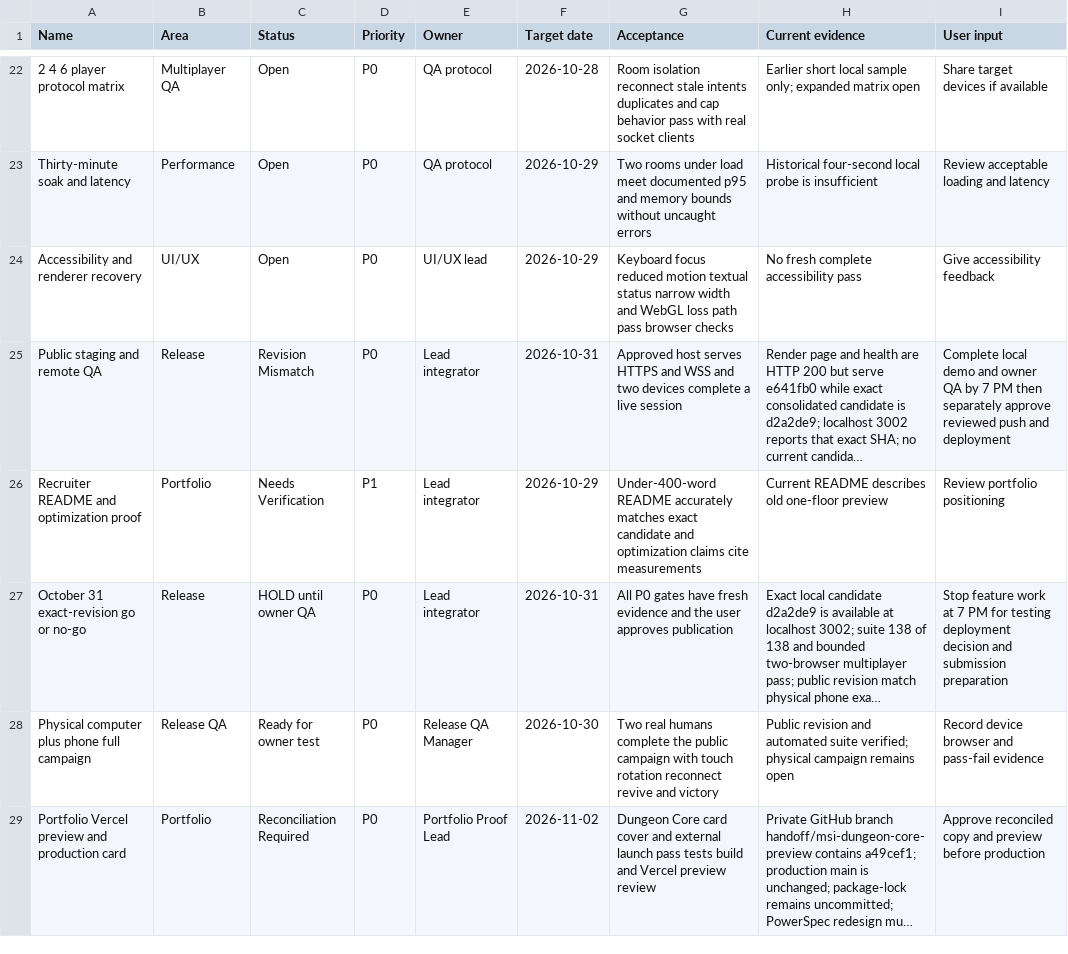
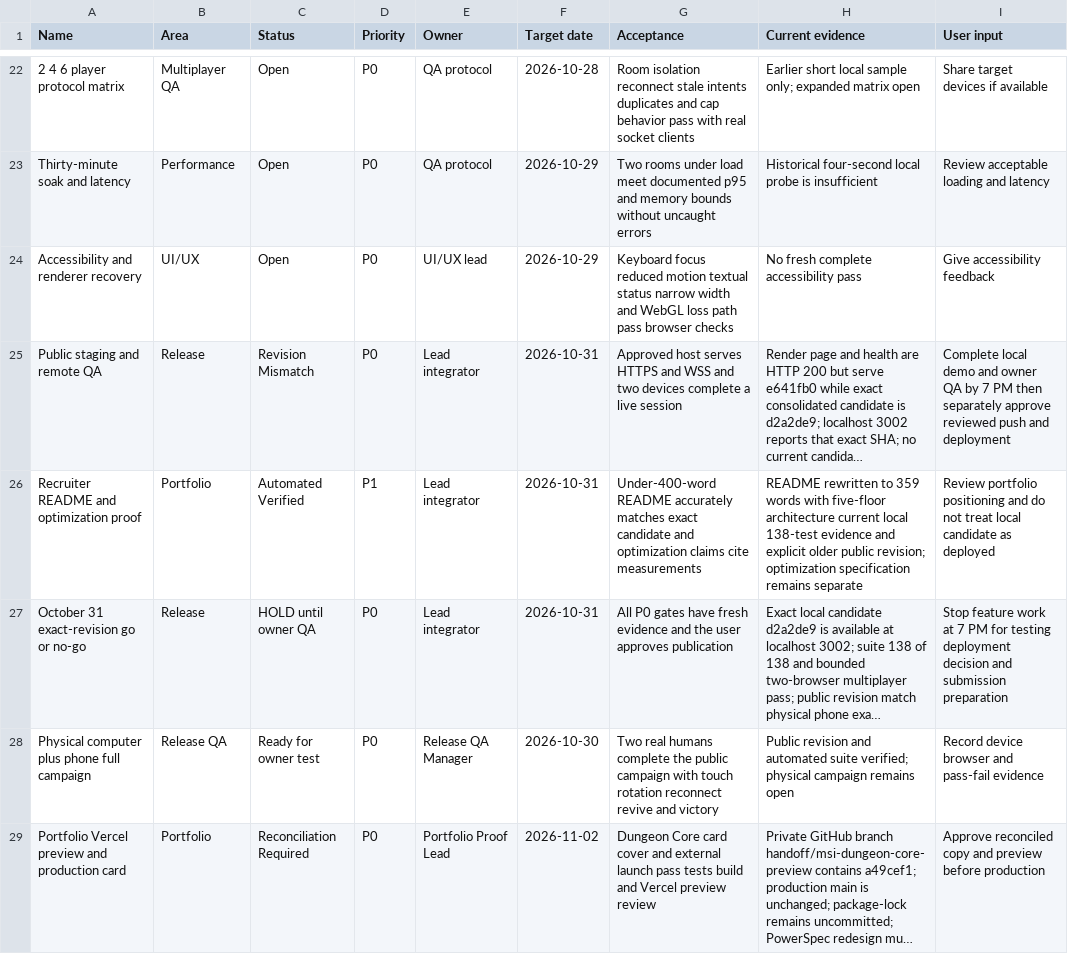
Before and after one commit to GrizzwaldHouse/Dungeon-Core, a CSV file: docs/NOTION_TASK_BOARD.csv, drawn as a sheet; only a part is shown, gaps mark what is left out; long unchanged cells end in …; the diff names each change by its address in the sheet, - before the commit and + after, or states it on an @@ line.

Commit message:
Refresh recruiter README and two-device owner QA sheet

```diff
--- a/docs/NOTION_TASK_BOARD.csv
+++ b/docs/NOTION_TASK_BOARD.csv
-C26 (Status): Needs Verification
+C26 (Status): Automated Verified
-F26 (Target date): 2026-10-29
+F26 (Target date): 2026-10-31
-H26 (Current evidence): Current README describes old one-floor preview
+H26 (Current evidence): README rewritten to 359 words with five-floor architecture current local 138-test evidence and explicit older public revision; optimization specification remains separate
-I26 (User input): …portfolio positioning
+I26 (User input): …portfolio positioning and do not treat local candidate as deployed
```
Also changed, not shown: 2 other files.
